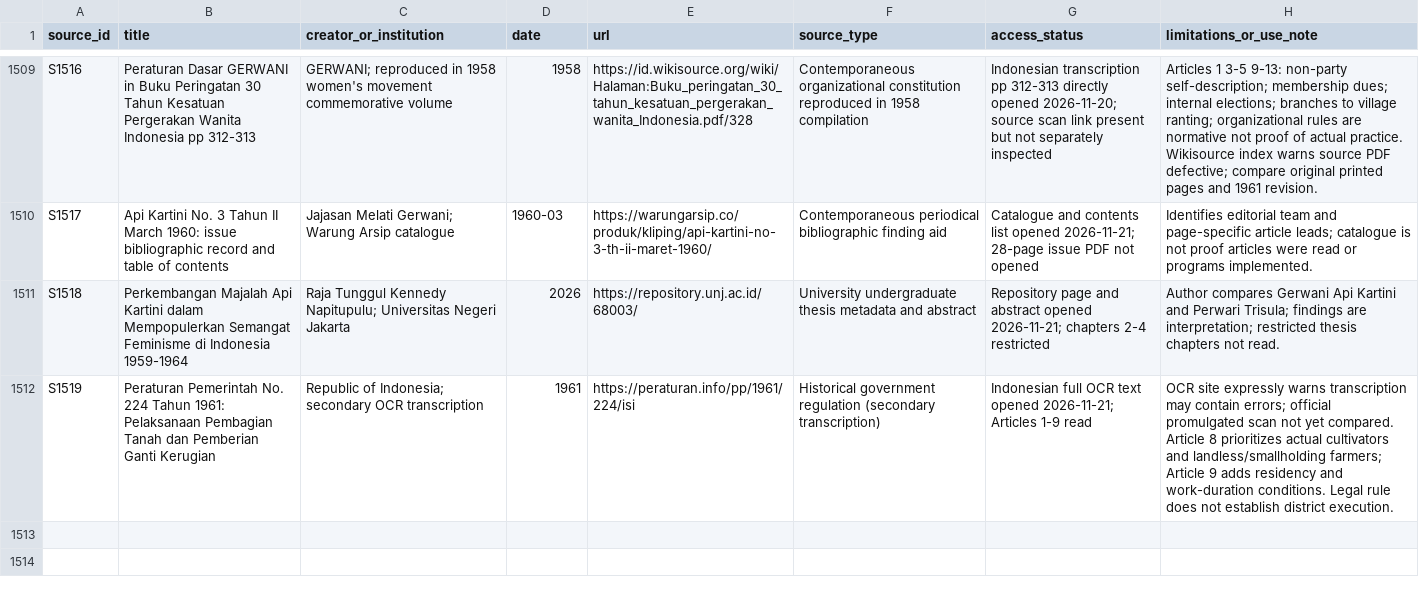
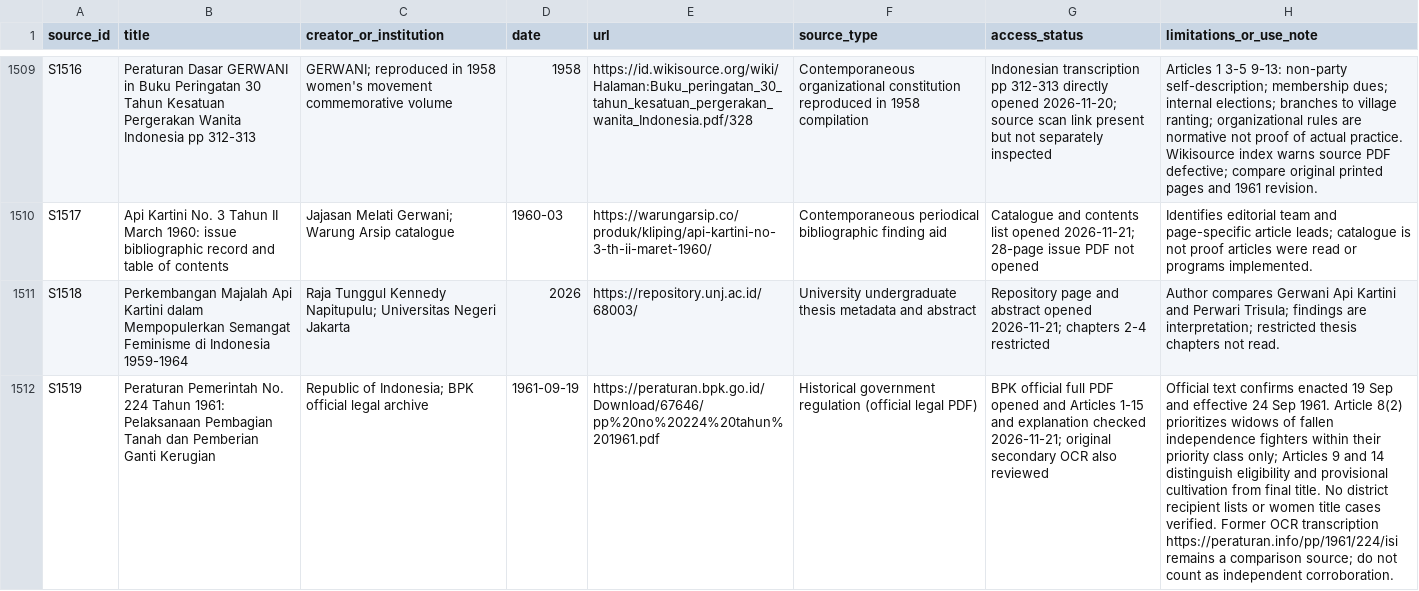
Before and after one commit to ch3758134-prog/aca, a CSV file: research/indonesia-1965/archive/records/source-register.csv, drawn as a sheet; only a part is shown, gaps mark what is left out; the diff names each change by its address in the sheet, - before the commit and + after, or states it on an @@ line.

Commit message:
research(indonesia): upgrade S1519 to official BPK legal PDF

```diff
--- a/research/indonesia-1965/archive/records/source-register.csv
+++ b/research/indonesia-1965/archive/records/source-register.csv
-C1512 (creator_or_institution): …of Indonesia; secondary OCR transcription
+C1512 (creator_or_institution): …of Indonesia; BPK official legal archive
-D1512 (date): 1961
+D1512 (date): 1961-09-19
-E1512 (url): https://peraturan.info/pp/1961/224/isi
+E1512 (url): https://peraturan.bpk.go.id/Download/67646/pp%20no%20224%20tahun%201961.pdf
-F1512 (source_type): …government regulation (secondary transcription)
+F1512 (source_type): …government regulation (official legal PDF)
-G1512 (access_status): Indonesian full OCR text opened 2026-11-21; Articles 1-9 read
+G1512 (access_status): BPK official full PDF opened and Articles 1-15 and explanation checked 2026-11-21; original secondary OCR also reviewed
-H1512 (limitations_or_use_note): OCR site expressly warns transcription may contain errors; official promulgated scan not yet compared. Article 8 prioritizes actual cultivators and landless/smallholding farmers; Article 9 adds residency and work-duration conditions. Legal rule does not establish district execution.
+H1512 (limitations_or_use_note): Official text confirms enacted 19 Sep and effective 24 Sep 1961. Article 8(2) prioritizes widows of fallen independence fighters within their priority class only; Articles 9 and 14 distinguish eligibility and provisional cultivation from final title. No district recipient lists or women title cases verified. Former OCR transcription https://peraturan.info/pp/1961/224/isi remains a comparison source; do not count as independent corroboration.
```
